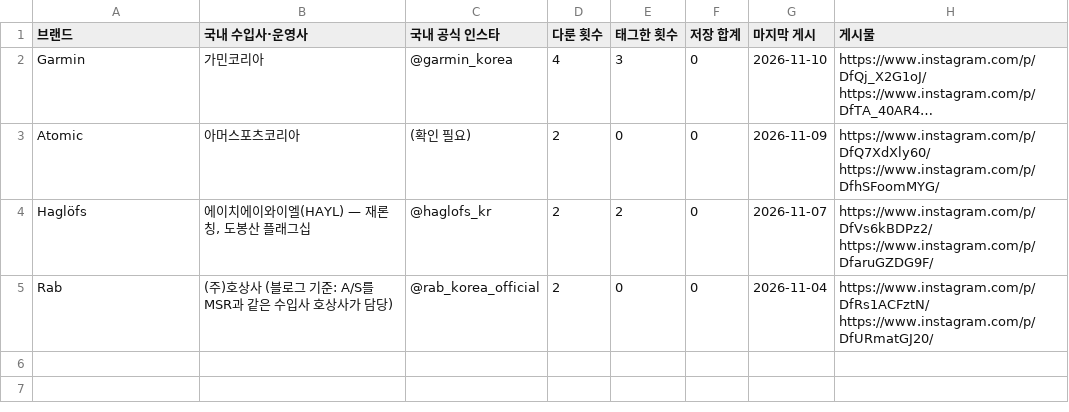
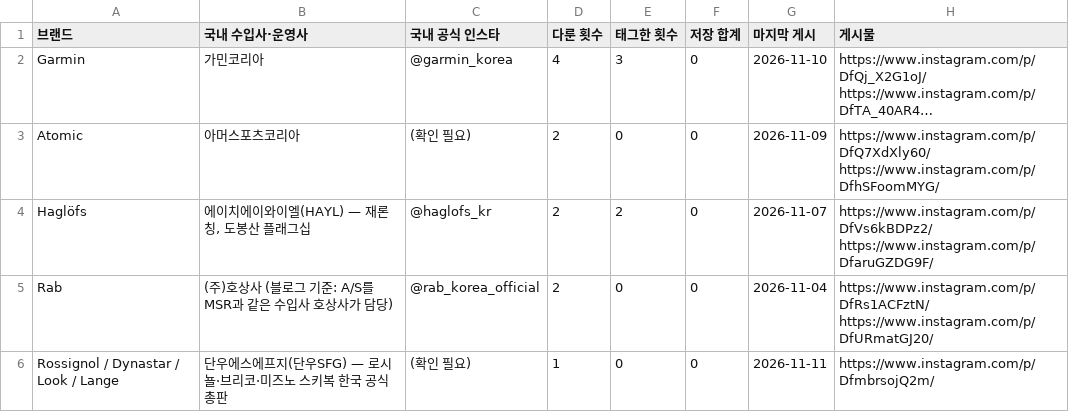
Before and after one commit to wonjoolee/sankit-media, a CSV file: research/exposure.csv, drawn as a sheet; long unchanged cells end in ….

```diff
--- a/research/exposure.csv
+++ b/research/exposure.csv
@@ -5 +5,2 @@ Haglöfs,"에이치에이와이엘(HAYL) — 재론칭, 도봉산 플래그십",
 Rab,(주)호상사 (블로그 기준: A/S를 MSR과 같은 수입사 호상사가 담당),@rab_korea_official,2,0,0,2026-11-04,https://www.instagram.com/p/DfRs1ACFztN/ https://www.instagram.com/p/DfURmatGJ20/
+Rossignol / Dynastar / Look / Lange,단우에스에프지(단우SFG) — 로시뇰·브리코·미즈노 스키복 한국 공식 총판,(확인 필요),1,0,0,2026-11-11,https://www.instagram.com/p/DfmbrsojQ2m/
```
Also changed, not shown: pipeline/stats.csv, 1 other file.
